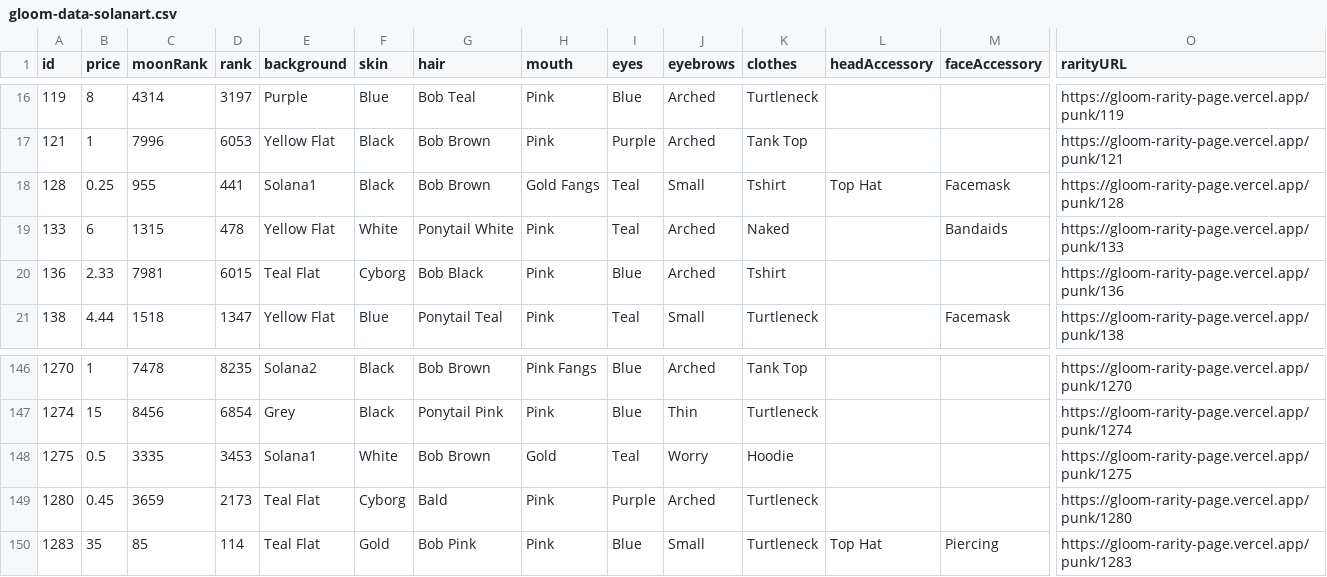
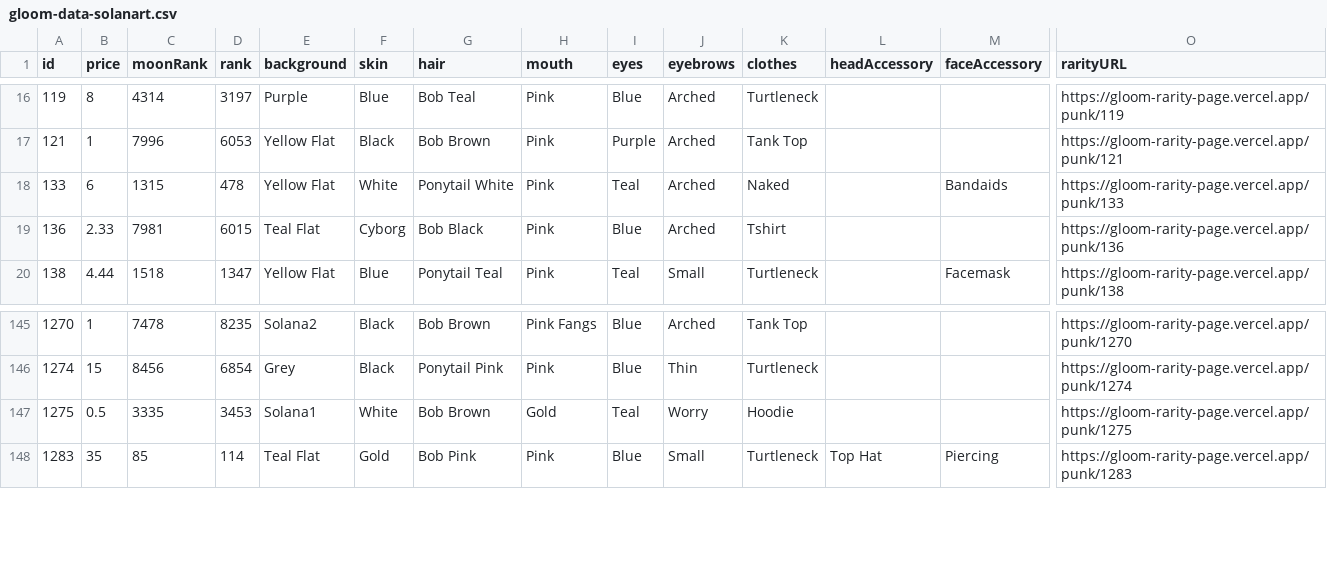
Before and after one commit to braposo/gloom-monitor, a CSV file: gloom-data-solanart.csv, drawn as a sheet; only a part is shown, gaps mark what is left out; rows hold the shown columns only; the diff names each change by its address in the sheet, - before the commit and + after, or states it on an @@ line.

Commit message:
Flat: latest data (2021-11-23T21:18:21.862Z) {   "date": "2021-11-23T21:18:21.862Z",   "files": [     {       "name": "gloom-data-magiceden.csv",       "deltaBytes": -410,       "source": "https://api-mainnet.magiceden.io/rpc/getListedNFTsByQuery?q=%7B%22%24match%22%3A%7B%22collectionSymbol%22%3A%22gloom_punk_club%22%7D%2C%22%24sort%22%3A%7B%22takerAmount%22%3A1%2C%22createdAt%22%3A-1%7D%7D"     },     {       "name": "gloom-data-solanart.csv",       "deltaBytes": -416,       "source": "https://qzlsklfacc.medianetwork.cloud/nft_for_sale?collection=gloompunk"     },     {       "name": "gloom-picks-solanart.csv",       "deltaBytes": -18,       "source": "https://qzlsklfacc.medianetwork.cloud/nft_for_sale?collection=gloompunk"     }   ] }

```diff
--- a/gloom-data-solanart.csv
+++ b/gloom-data-solanart.csv
-row 18: 128 | 0.25 | 955 | 441 | Solana1 | Black | Bob Brown | Gold Fangs | Teal | Small | Tshirt | Top Hat | Facemask | https://gloom-rarity-page.vercel.app/punk/128
-row 149: 1280 | 0.45 | 3659 | 2173 | Teal Flat | Cyborg | Bald | Pink | Purple | Arched | Turtleneck |  |  | https://gloom-rarity-page.vercel.app/punk/1280
```
Also changed, not shown: gloom-data-magiceden.csv, gloom-picks-solanart.csv.
